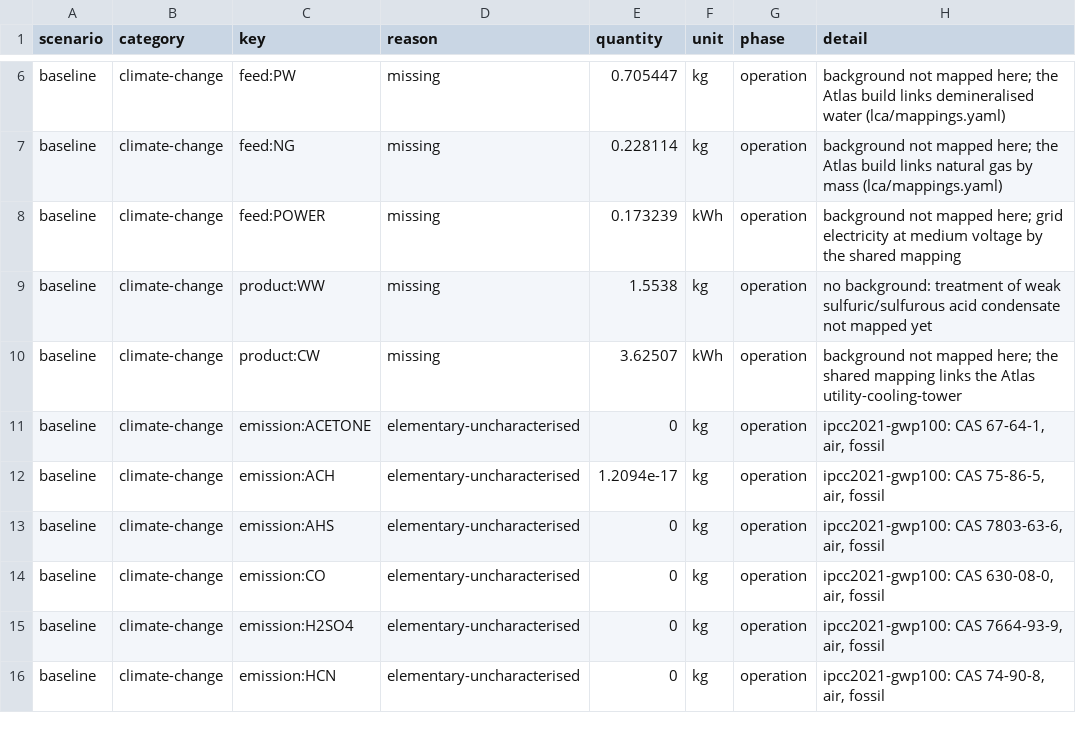
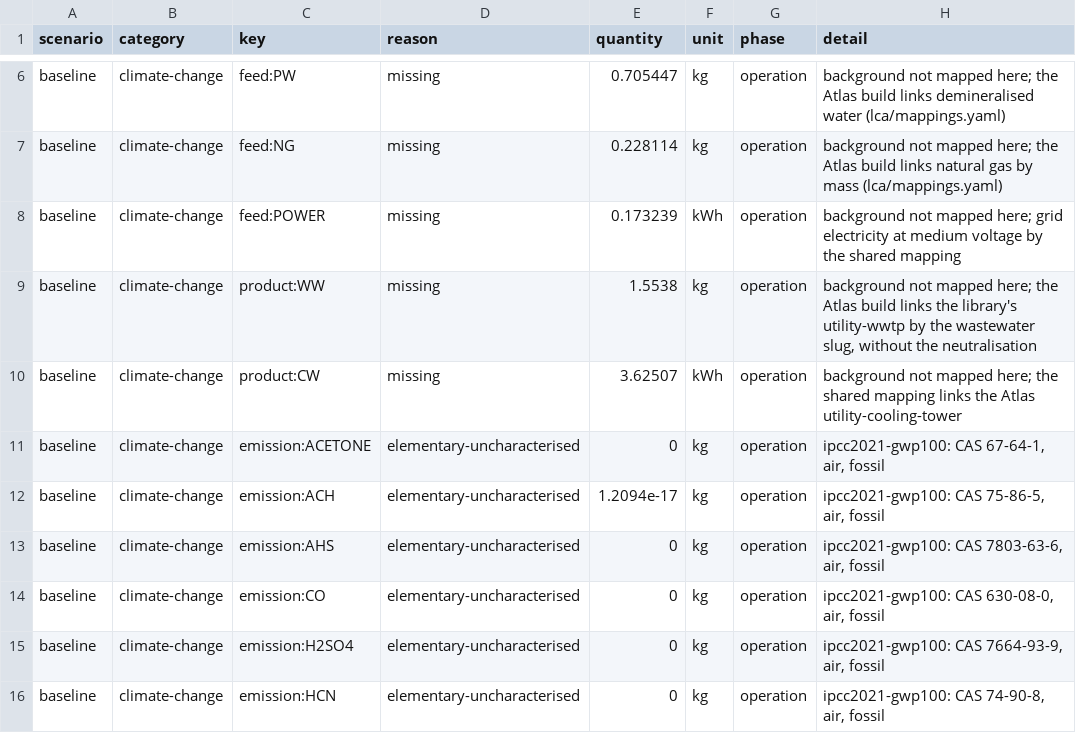
Before and after one commit to ChemE-as-Code/process-library, a CSV file: processes/methyl-methacrylate-1/lca/gaps.csv, drawn as a sheet; only a part is shown, gaps mark what is left out.

```diff
--- a/processes/methyl-methacrylate-1/lca/gaps.csv
+++ b/processes/methyl-methacrylate-1/lca/gaps.csv
@@ -8,3 +8,3 @@ baseline,climate-change,feed:NG,missing,0.228114,kg,operation,background not map
 baseline,climate-change,feed:POWER,missing,0.173239,kWh,operation,background not mapped here; grid electricity at medium voltage by the shared mapping
-baseline,climate-change,product:WW,missing,1.5538,kg,operation,no background: treatment of weak sulfuric/sulfurous acid condensate not mapped yet
+baseline,climate-change,product:WW,missing,1.5538,kg,operation,"background not mapped here; the Atlas build links the library's utility-wwtp by the wastewater slug, without the neutralisation"
 baseline,climate-change,product:CW,missing,3.62507,kWh,operation,background not mapped here; the shared mapping links the Atlas utility-cooling-tower
```
Also changed, not shown: processes/methyl-methacrylate-1/lca/inventory.csv, 6 other files.
